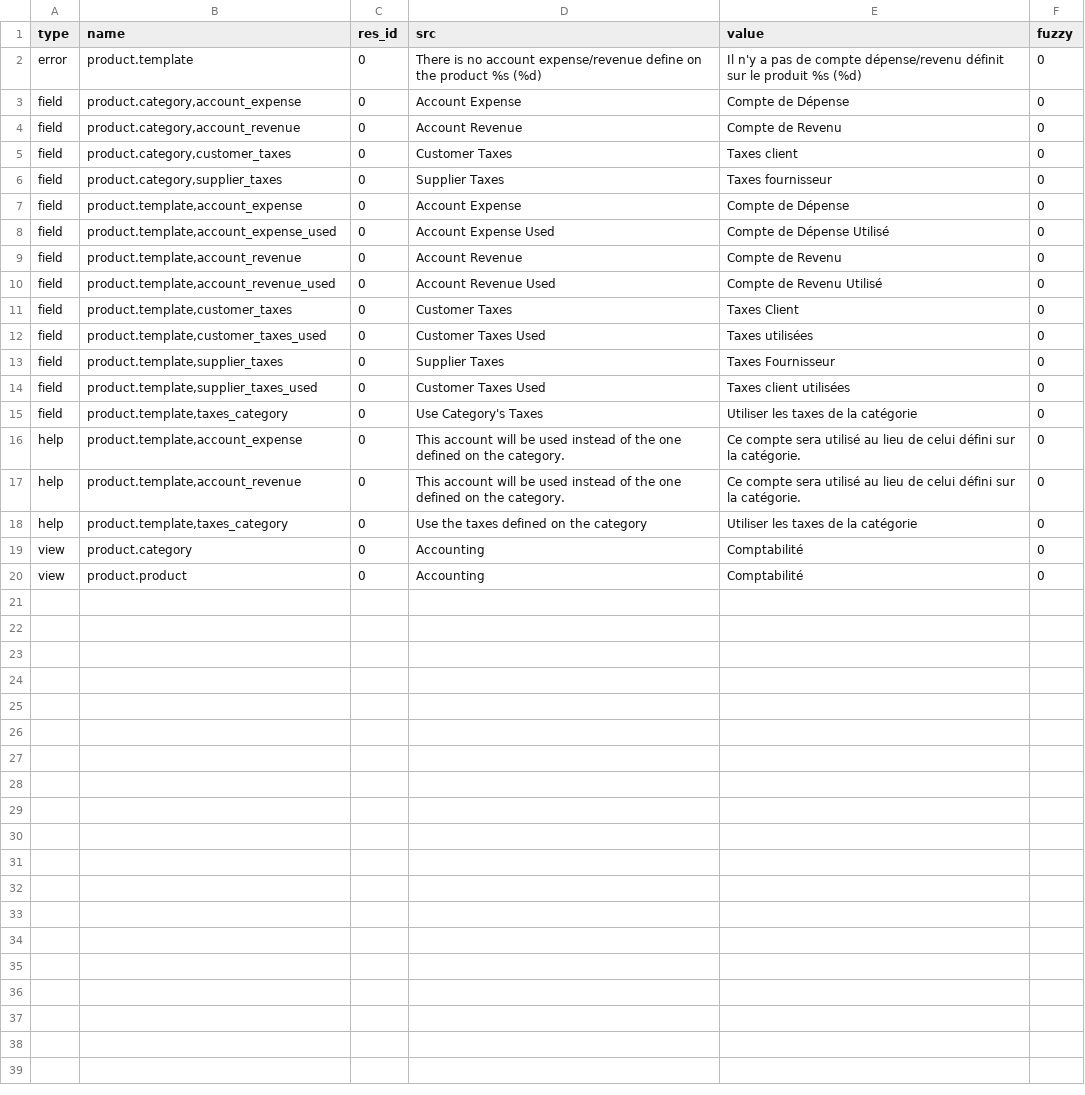
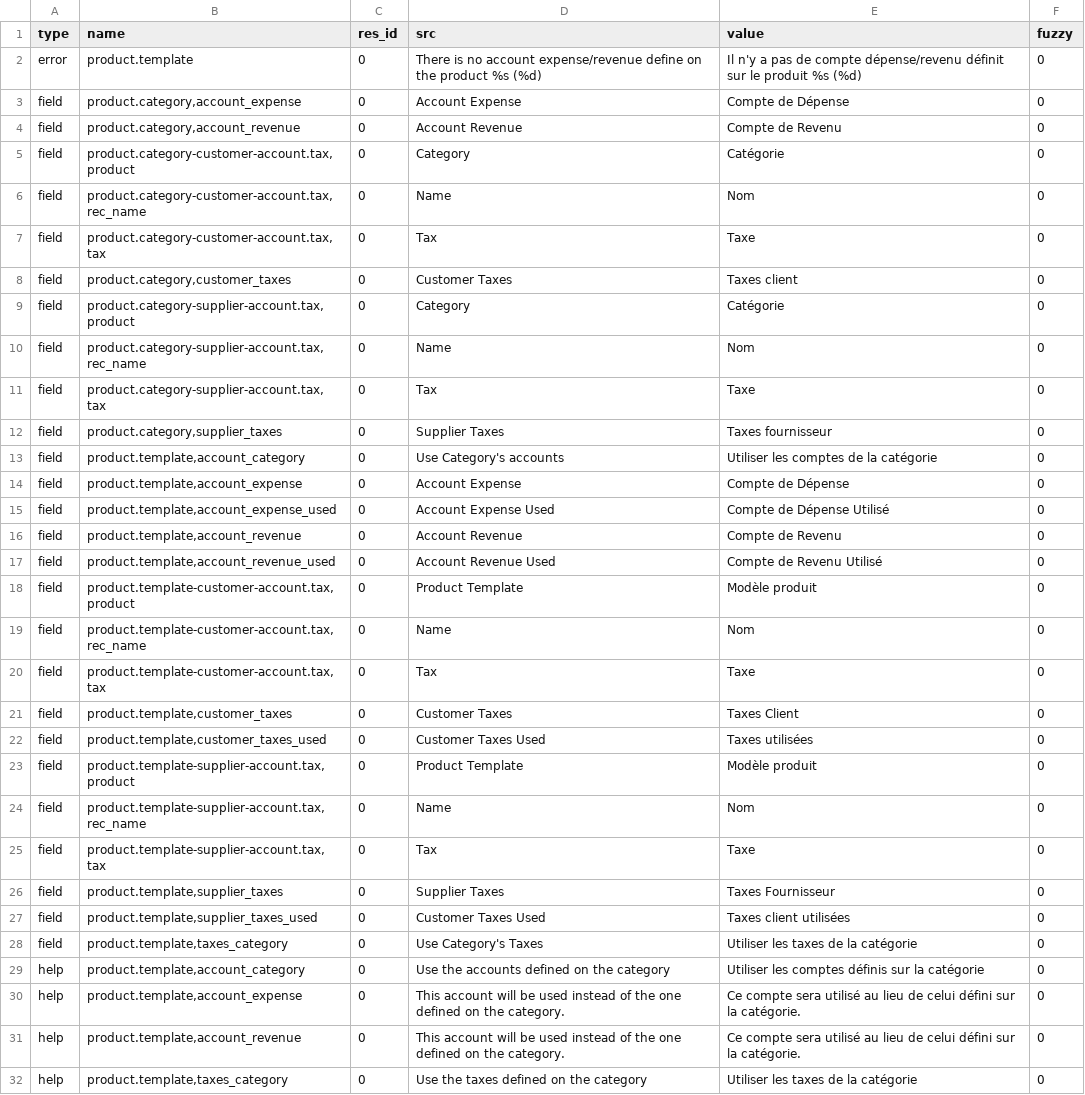
Before and after one commit to h4ck3rm1k3/account_product, a CSV file: fr_FR.csv, drawn as a sheet; only a part is shown; the shorter side is filled out with more unchanged rows; the diff covers the shown part only; the diff names each change by its address in the sheet, - before the commit and + after, or states it on an @@ line.

Commit message:
Update fr_FR

```diff
--- a/fr_FR.csv
+++ b/fr_FR.csv
+row 5: field | product.category-customer-account.tax,product | 0 | Category | Catégorie | 0
+row 6: field | product.category-customer-account.tax,rec_name | 0 | Name | Nom | 0
+row 7: field | product.category-customer-account.tax,tax | 0 | Tax | Taxe | 0
+row 9: field | product.category-supplier-account.tax,product | 0 | Category | Catégorie | 0
+row 10: field | product.category-supplier-account.tax,rec_name | 0 | Name | Nom | 0
+row 11: field | product.category-supplier-account.tax,tax | 0 | Tax | Taxe | 0
+row 13: field | product.template,account_category | 0 | Use Category's accounts | Utiliser les comptes de la catégorie | 0
+row 18: field | product.template-customer-account.tax,product | 0 | Product Template | Modèle produit | 0
+row 19: field | product.template-customer-account.tax,rec_name | 0 | Name | Nom | 0
+row 20: field | product.template-customer-account.tax,tax | 0 | Tax | Taxe | 0
+row 23: field | product.template-supplier-account.tax,product | 0 | Product Template | Modèle produit | 0
+row 24: field | product.template-supplier-account.tax,rec_name | 0 | Name | Nom | 0
+row 25: field | product.template-supplier-account.tax,tax | 0 | Tax | Taxe | 0
+row 29: help | product.template,account_category | 0 | Use the accounts defined on the category | Utiliser les comptes définis sur la catégorie | 0
```
Also changed, not shown: 7 added rows elsewhere in this file.
